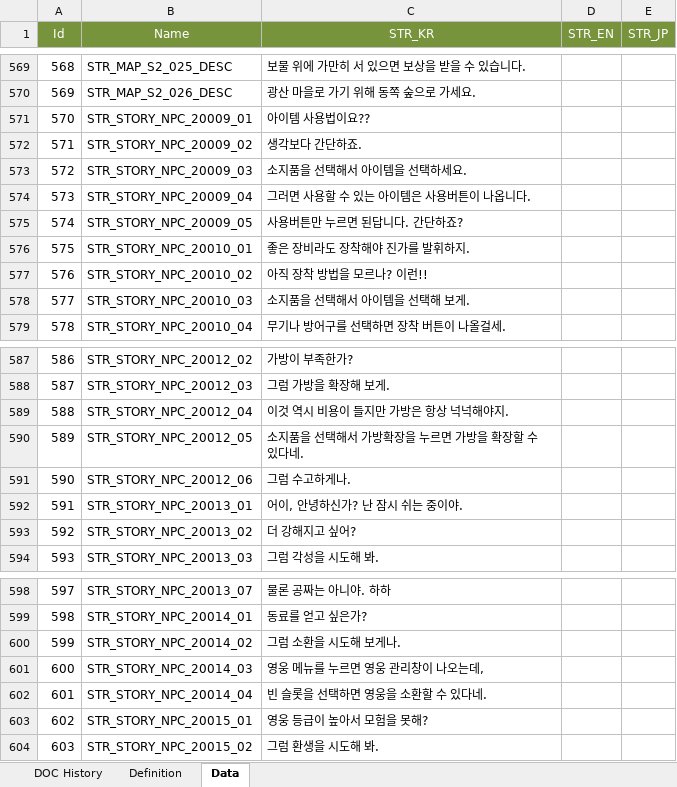
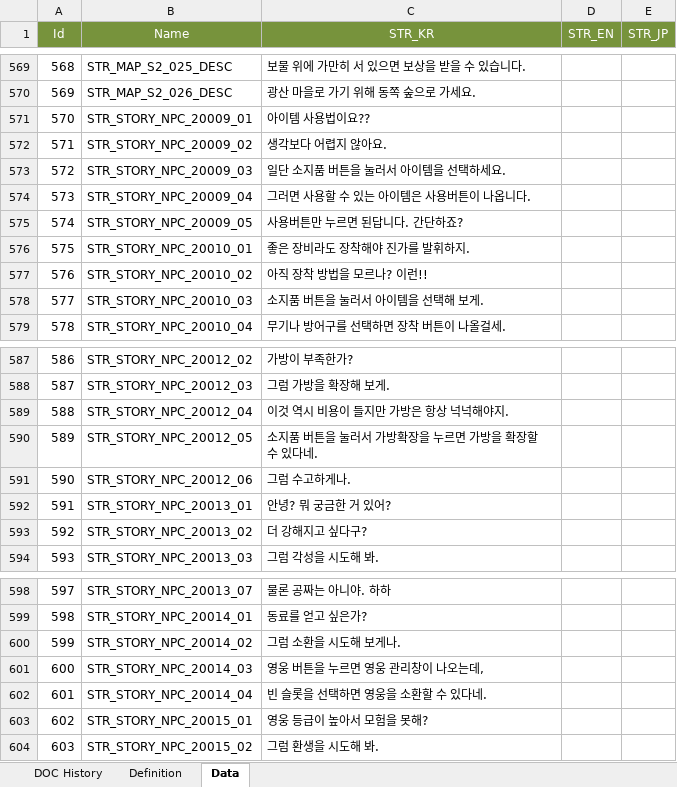
Before and after one commit to kazoh/eaf, an Excel workbook: 30_table/01_테스트버전/Table_STR_String.xlsx, sheet Data, drawn as a sheet; only a part is shown, gaps mark what is left out; values as stored, in another font and other column widths than the file's, no borders; the diff names each change by its address in the sheet, - before the commit and + after, or states it on an @@ line.

```diff
--- a/30_table/01_테스트버전/Table_STR_String.xlsx (sheet Data)
+++ b/30_table/01_테스트버전/Table_STR_String.xlsx (sheet Data)
-C572 (STR_KR): 생각보다 간단하죠.
+C572 (STR_KR): 생각보다 어렵지 않아요.
-C573 (STR_KR): 소지품을 선택해서 아이템을 선택하세요.
+C573 (STR_KR): 일단 소지품 버튼을 눌러서 아이템을 선택하세요.
-C578 (STR_KR): 소지품을 선택해서 아이템을 선택해 보게.
+C578 (STR_KR): 소지품 버튼을 눌러서 아이템을 선택해 보게.
-C590 (STR_KR): 소지품을 선택해서 가방확장을 누르면 가방을 확장할 수 있다네.
+C590 (STR_KR): 소지품 버튼을 눌러서 가방확장을 누르면 가방을 확장할 수 있다네.
-C592 (STR_KR): 어이, 안녕하신가? 난 잠시 쉬는 중이야.
+C592 (STR_KR): 안녕? 뭐 궁금한 거 있어?
-C593 (STR_KR): 더 강해지고 싶어?
+C593 (STR_KR): 더 강해지고 싶다구?
-C601 (STR_KR): 영웅 메뉴를 누르면 영웅 관리창이 나오는데,
+C601 (STR_KR): 영웅 버튼을 누르면 영웅 관리창이 나오는데,
```
Also changed, not shown: 30_table/01_테스트버전/Table_Data_Npc.xlsx, 17 other files.
